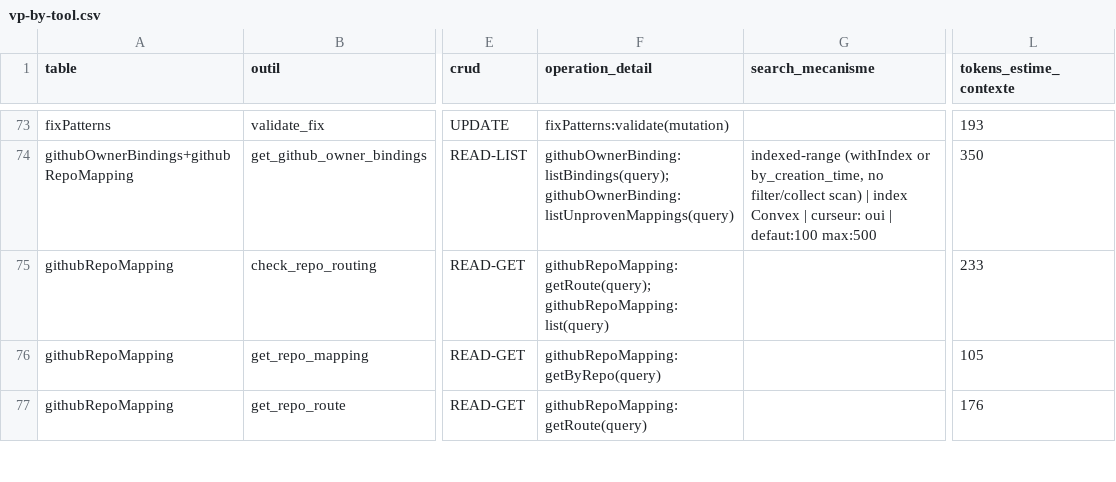
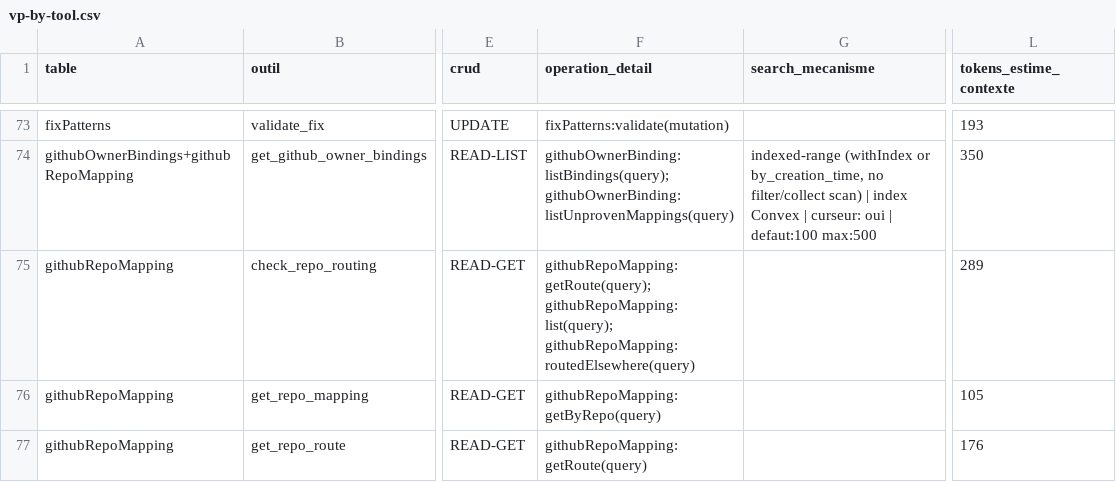
Before and after one commit to vantageos-agency/vantage-peers, a CSV file: .backend-doctor/vp-by-tool.csv, drawn as a sheet; only a part is shown, gaps mark what is left out; the diff names each change by its address in the sheet, - before the commit and + after, or states it on an @@ line.

Commit message:
feat(routing): a client's repos are routed in the client's org: migration moveRepoMappingToOrg, routedElsewhere door, check_repo_routing routedElsewhere; contract 34 (task k170nabwrnahjcey4zayn7an3h8jxjg5)

```diff
--- a/.backend-doctor/vp-by-tool.csv
+++ b/.backend-doctor/vp-by-tool.csv
-F75 (operation_detail): githubRepoMapping:getRoute(query); githubRepoMapping:list(query)
+F75 (operation_detail): githubRepoMapping:getRoute(query); githubRepoMapping:list(query); githubRepoMapping:routedElsewhere(query)
-L75 (tokens_estime_contexte): 233
+L75 (tokens_estime_contexte): 289
```
Also changed, not shown: 12 other files.
